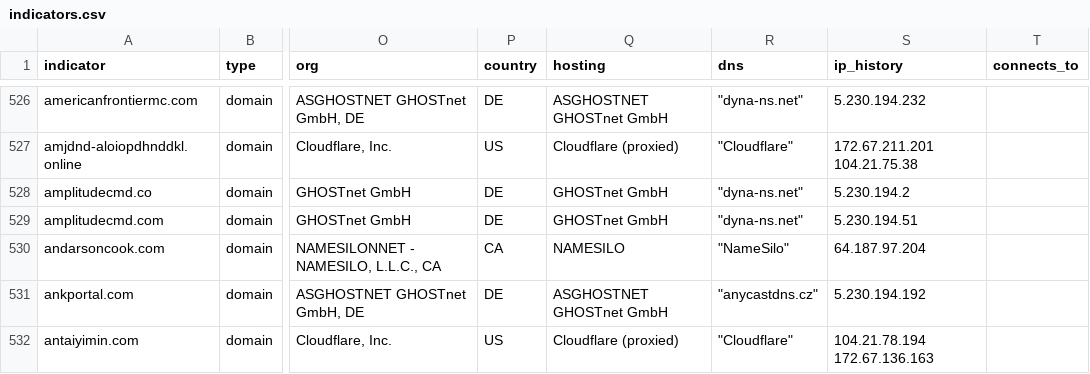
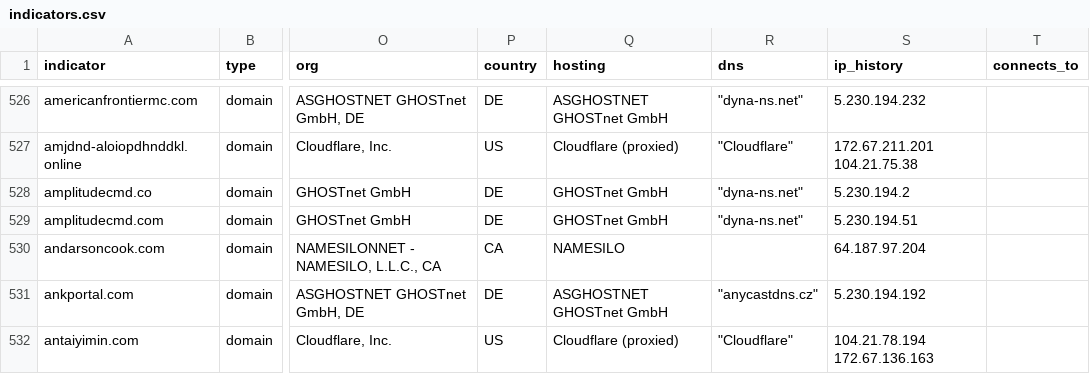
Before and after one commit to newtonpaul-hunting/Phish_Sight_IOCs, a CSV file: device-code-phishing/indicators.csv, drawn as a sheet; only a part is shown, gaps mark what is left out; the diff names each change by its address in the sheet, - before the commit and + after, or states it on an @@ line.

Commit message:
Update IOCs (12,021 indicators, 263 payloads)

```diff
--- a/device-code-phishing/indicators.csv
+++ b/device-code-phishing/indicators.csv
-R530 (dns): "NameSilo"
+R530 (dns): (empty)
```
Also changed, not shown: 7 other files.
